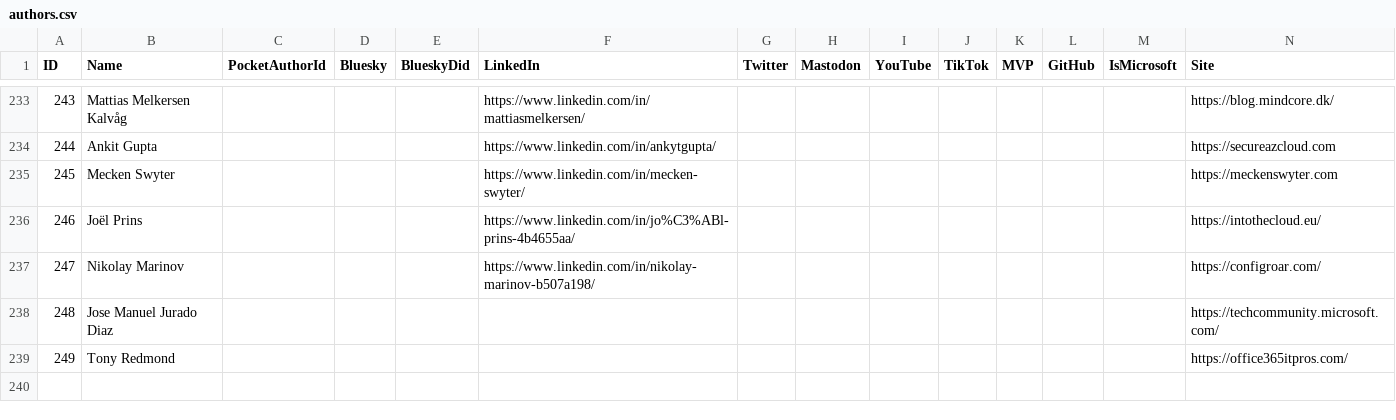
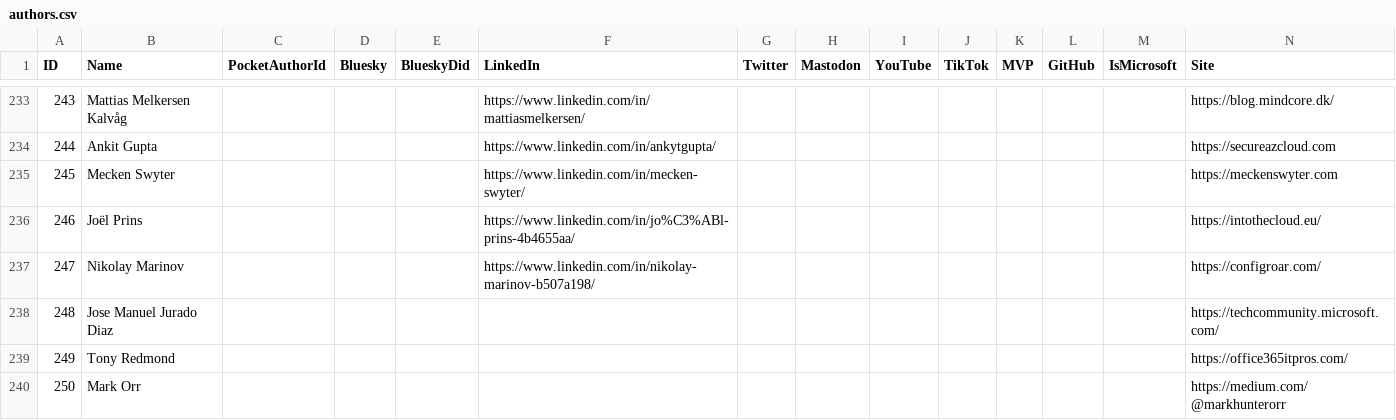
Before and after one commit to merill/entranews, a CSV file: authors.csv, drawn as a sheet; only a part is shown, gaps mark what is left out; rows hold the shown columns only; the diff names each change by its address in the sheet, - before the commit and + after, or states it on an @@ line.

Commit message:
Update authors.csv

```diff
--- a/authors.csv
+++ b/authors.csv
+row 240: 250 | Mark Orr |  |  |  |  |  |  |  |  |  |  |  | https://medium.com/@markhunterorr
```
